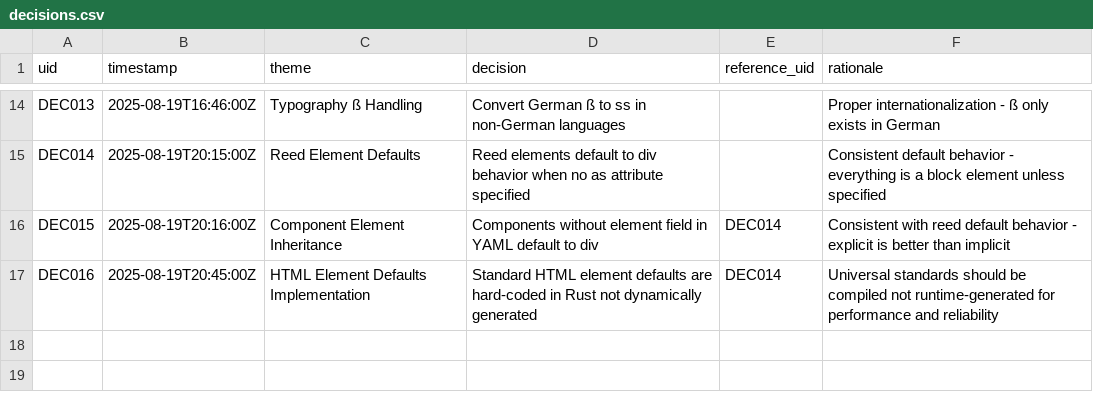
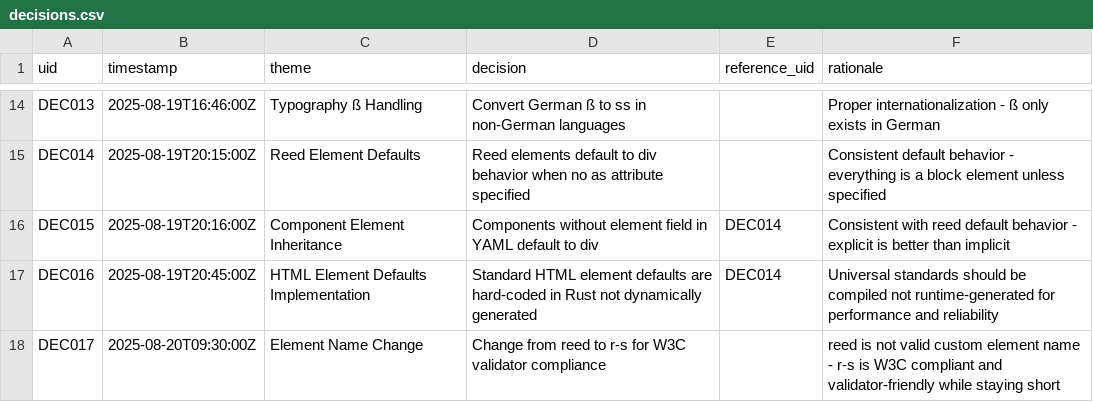
Before and after one commit to byvoss/reedstyle, a CSV file: decisions.csv, drawn as a sheet; only a part is shown, gaps mark what is left out.

```diff
--- a/decisions.csv
+++ b/decisions.csv
@@ -17 +17,2 @@ DEC015,2025-08-19T20:16:00Z,Component Element Inheritance,Components without ele
 DEC016,2025-08-19T20:45:00Z,HTML Element Defaults Implementation,Standard HTML element defaults are hard-coded in Rust not dynamically generated,DEC014,Universal standards should be compiled not runtime-generated for performance and reliability
+DEC017,2025-08-20T09:30:00Z,Element Name Change,Change from reed to r-s for W3C validator compliance,,reed is not valid custom element name - r-s is W3C compliant and validator-friendly while staying short
```
Also changed, not shown: 5 other files.
